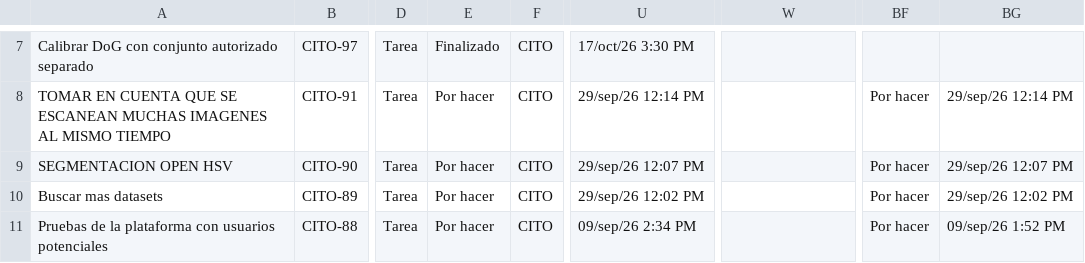
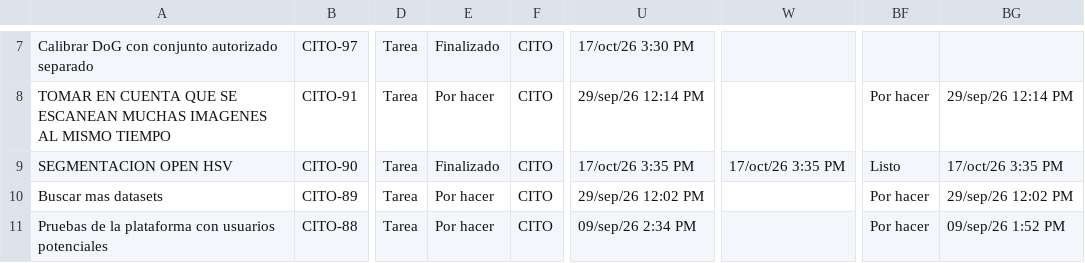
Before and after one commit to zowy4/CitoCounter-Proto, a CSV file: .github/Jira.csv, drawn as a sheet; only a part is shown, gaps mark what is left out; the diff names each change by its address in the sheet, - before the commit and + after, or states it on an @@ line.

```diff
--- a/.github/Jira.csv
+++ b/.github/Jira.csv
-E9: Por hacer
+E9: Finalizado
-U9: 29/sep/26 12:07 PM
+U9: 17/oct/26 3:35 PM
-W9: (empty)
+W9: 17/oct/26 3:35 PM
-BF9: Por hacer
+BF9: Listo
-BG9: 29/sep/26 12:07 PM
+BG9: 17/oct/26 3:35 PM
```
Also changed, not shown: 1 other file.
